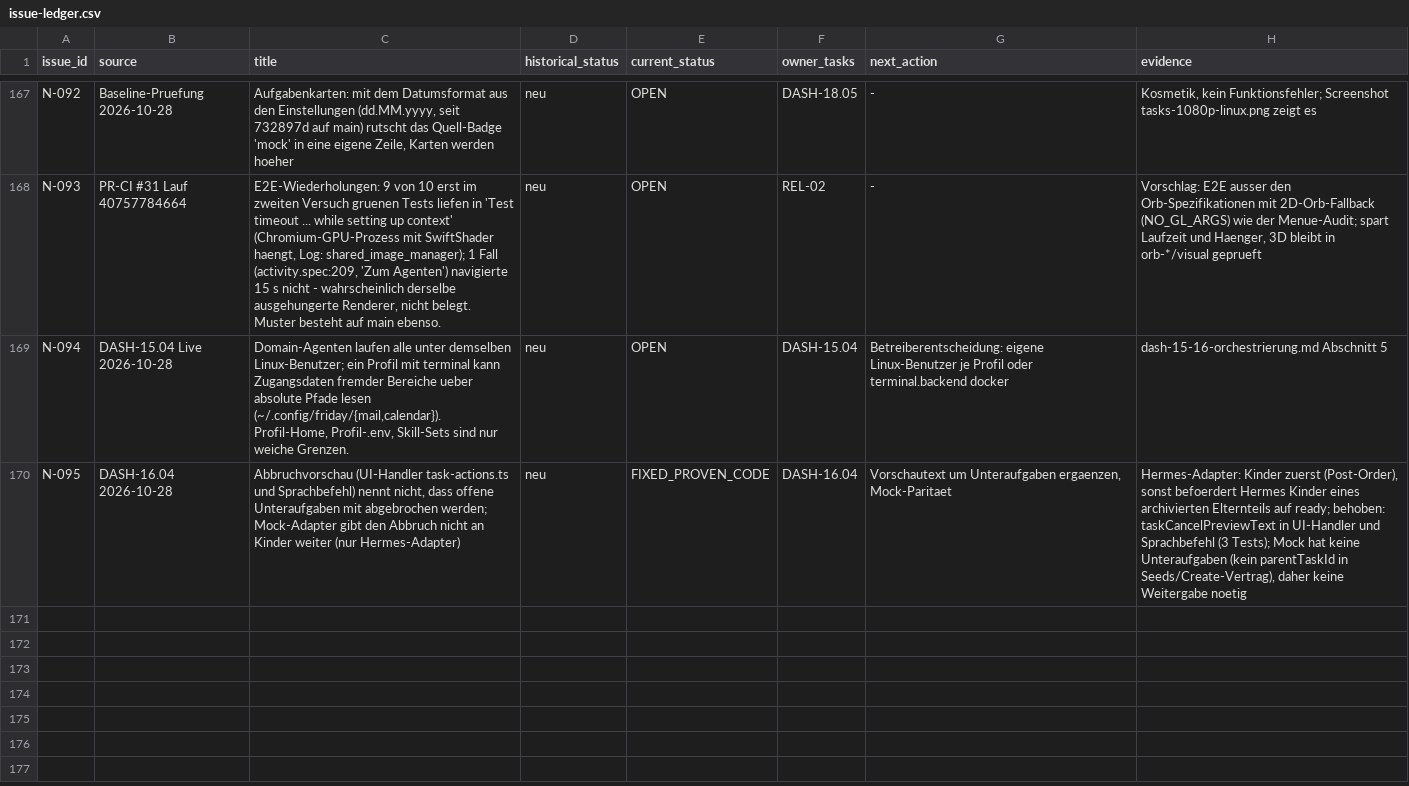
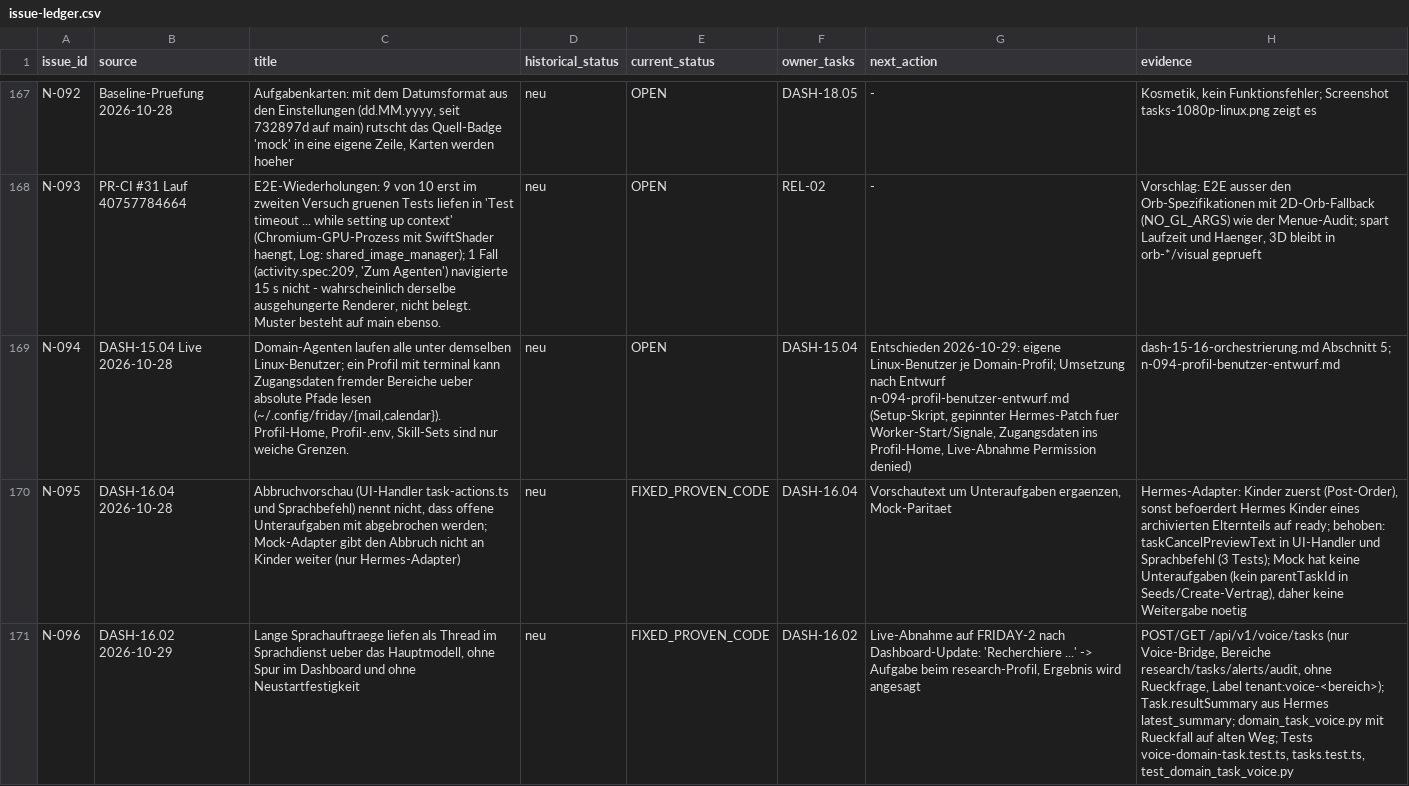
Before and after one commit to rogueki/rogue-friday, a CSV file: docs/agent-work/finalization/issue-ledger.csv, drawn as a sheet; only a part is shown, gaps mark what is left out; the diff names each change by its address in the sheet, - before the commit and + after, or states it on an @@ line.

```diff
--- a/docs/agent-work/finalization/issue-ledger.csv
+++ b/docs/agent-work/finalization/issue-ledger.csv
-G169 (next_action): Betreiberentscheidung: eigene Linux-Benutzer je Profil oder terminal.backend docker
+G169 (next_action): Entschieden 2026-10-29: eigene Linux-Benutzer je Domain-Profil; Umsetzung nach Entwurf n-094-profil-benutzer-entwurf.md (Setup-Skript, gepinnter Hermes-Patch fuer Worker-Start/Signale, Zugangsdaten ins Profil-Home, Live-Abnahme Permission denied)
-H169 (evidence): dash-15-16-orchestrierung.md Abschnitt 5
+H169 (evidence): dash-15-16-orchestrierung.md Abschnitt 5; n-094-profil-benutzer-entwurf.md
+row 171: N-096 | DASH-16.02 2026-10-29 | Lange Sprachauftraege liefen als Thread im Sprachdienst ueber das Hauptmodell, ohne Spur im Dashboard und ohne Neustartfestigkeit | neu | FIXED_PROVEN_CODE | DASH-16.02 | Live-Abnahme auf FRIDAY-2 nach Dashboard-Update: 'Recherchiere ...' -> Aufgabe beim research-Profil, Ergebnis wird angesagt | POST/GET /api/v1/voice/tasks (nur Voice-Bridge, Bereiche research/tasks/alerts/audit, ohne Rueckfrage, Label tenant:voice-<bereich>); Task.resultSummary aus Hermes latest_summary; domain_task_voice.py mit Rueckfall auf alten Weg; Tests voice-domain-task.test.ts, tasks.test.ts, test_domain_task_voice.py
```
Also changed, not shown: 25 other files.
